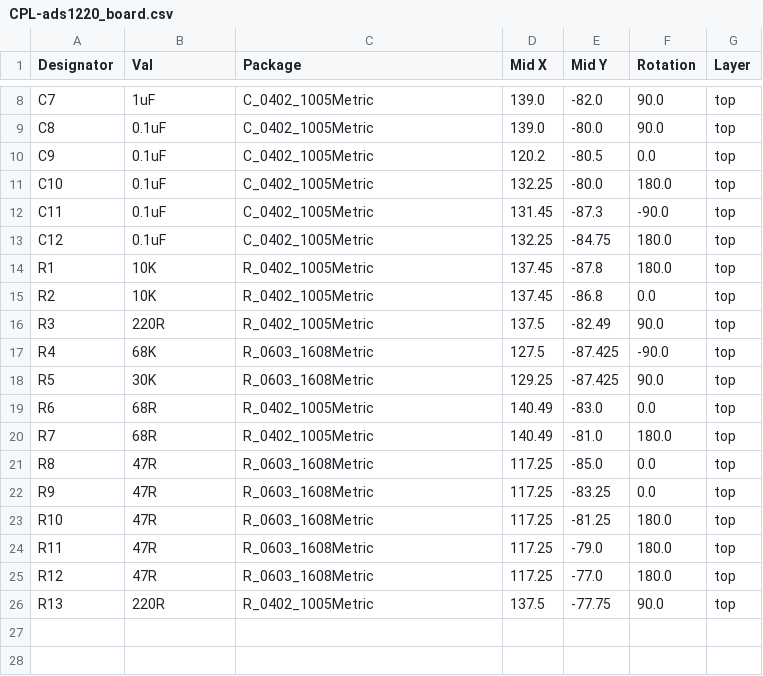
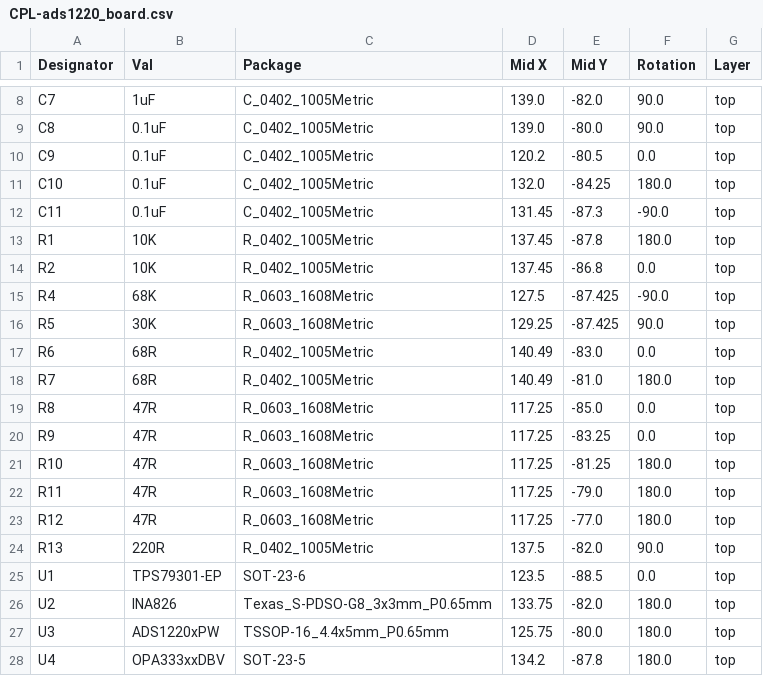
Before and after one commit to sssata/load_cell_reader, a CSV file: ECAD/ads1220_board/jlcpcb/production_files/CPL-ads1220_board.csv, drawn as a sheet; only a part is shown, gaps mark what is left out.

```diff
--- a/ECAD/ads1220_board/jlcpcb/production_files/CPL-ads1220_board.csv
+++ b/ECAD/ads1220_board/jlcpcb/production_files/CPL-ads1220_board.csv
@@ -10,8 +10,6 @@ C8,0.1uF,C_0402_1005Metric,139.0,-80.0,90.0,top
 C9,0.1uF,C_0402_1005Metric,120.2,-80.5,0.0,top
-C10,0.1uF,C_0402_1005Metric,132.25,-80.0,180.0,top
+C10,0.1uF,C_0402_1005Metric,132.0,-84.25,180.0,top
 C11,0.1uF,C_0402_1005Metric,131.45,-87.3,-90.0,top
-C12,0.1uF,C_0402_1005Metric,132.25,-84.75,180.0,top
 R1,10K,R_0402_1005Metric,137.45,-87.8,180.0,top
 R2,10K,R_0402_1005Metric,137.45,-86.8,0.0,top
-R3,220R,R_0402_1005Metric,137.5,-82.49,90.0,top
 R4,68K,R_0603_1608Metric,127.5,-87.425,-90.0,top
@@ -25,2 +23,6 @@ R11,47R,R_0603_1608Metric,117.25,-79.0,180.0,top
 R12,47R,R_0603_1608Metric,117.25,-77.0,180.0,top
-R13,220R,R_0402_1005Metric,137.5,-77.75,90.0,top
+R13,220R,R_0402_1005Metric,137.5,-82.0,90.0,top
+U1,TPS79301-EP,SOT-23-6,123.5,-88.5,0.0,top
+U2,INA826,Texas_S-PDSO-G8_3x3mm_P0.65mm,133.75,-82.0,180.0,top
+U3,ADS1220xPW,TSSOP-16_4.4x5mm_P0.65mm,125.75,-80.0,180.0,top
+U4,OPA333xxDBV,SOT-23-5,134.2,-87.8,180.0,top
```
Also changed, not shown: ECAD/ads1220_board/jlcpcb/production_files/BOM-ads1220_board.csv, 42 other files.
